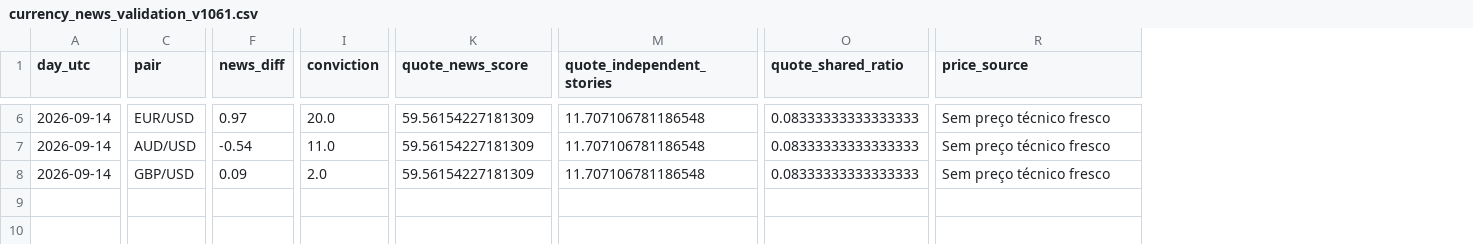
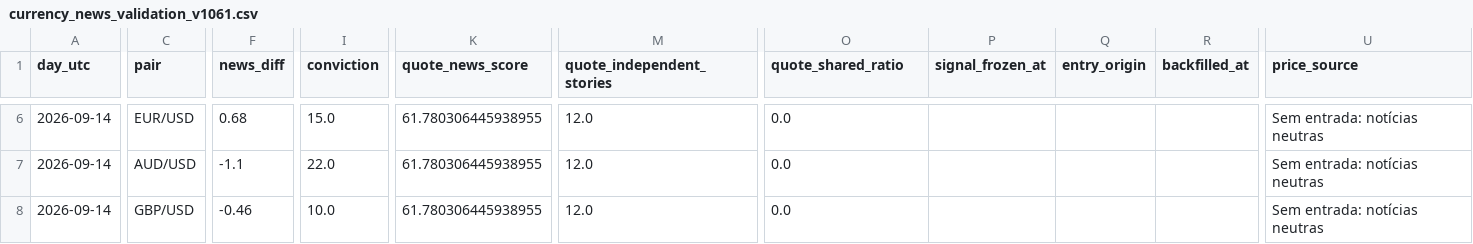
Before and after one commit to aparecidomikael97-ship-it/usd-macro-pro-v4, a CSV file: dados/currency_news_validation_v1061.csv, drawn as a sheet; only a part is shown, gaps mark what is left out; addresses are those after the commit; the diff covers the shown part only; the diff names each change by its address in the sheet, - before the commit and + after, or states it on an @@ line.

Commit message:
V10.6.2: recuperar preço fresco em snapshots de notícias

```diff
--- a/dados/currency_news_validation_v1061.csv
+++ b/dados/currency_news_validation_v1061.csv
+column P (signal_frozen_at), empty
+column Q (entry_origin), empty
+column R (backfilled_at), empty
-F6 (news_diff): 0.97
+F6 (news_diff): 0.68
-I6 (conviction): 20.0
+I6 (conviction): 15.0
-K6:K8 (quote_news_score): 59.56154227181309
+K6:K8 (quote_news_score): 61.780306445938955
-M6:M8 (quote_independent_stories): 11.707106781186548
+M6:M8 (quote_independent_stories): 12.0
-O6:O8 (quote_shared_ratio): 0.08333333333333333
+O6:O8 (quote_shared_ratio): 0.0
-U6:U8 (price_source): Sem preço técnico fresco
+U6:U8 (price_source): Sem entrada: notícias neutras
-F7 (news_diff): -0.54
+F7 (news_diff): -1.1
-I7 (conviction): 11.0
+I7 (conviction): 22.0
-F8 (news_diff): 0.09
+F8 (news_diff): -0.46
-I8 (conviction): 2.0
+I8 (conviction): 10.0
```
Also changed, not shown: 39 edited cells elsewhere in this file.
